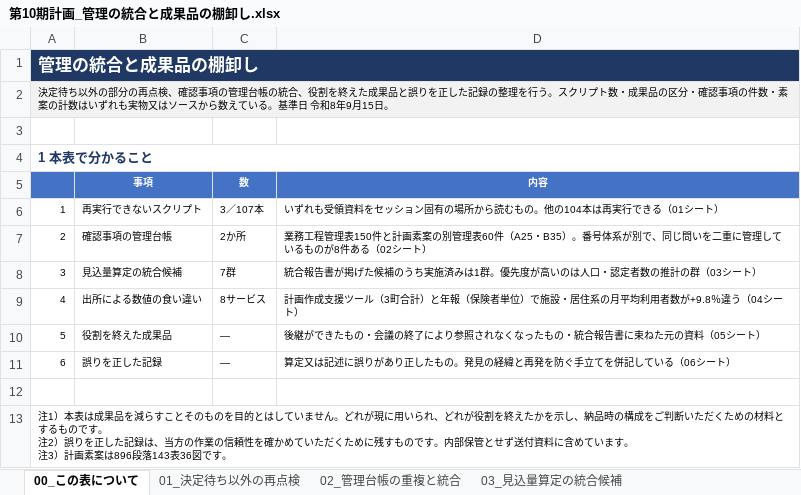
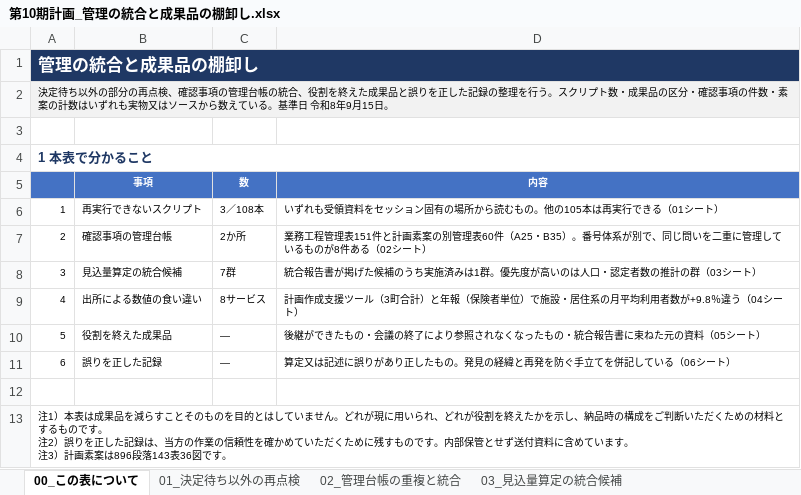
Before and after one commit to ryowakayama-gif/repository, an Excel workbook: output/第10期計画_管理の統合と成果品の棚卸し.xlsx, sheet 00_この表について, drawn as a sheet; values as stored, in another font and other column widths than the file's, no borders; the diff names each change by its address in the sheet, - before the commit and + after, or states it on an @@ line.

```diff
--- a/output/第10期計画_管理の統合と成果品の棚卸し.xlsx (sheet 00_この表について)
+++ b/output/第10期計画_管理の統合と成果品の棚卸し.xlsx (sheet 00_この表について)
-C6 (数): 3／107本
+C6 (数): 3／108本
-D6 (内容): …の。他の104本は再実…
+D6 (内容): …の。他の105本は再実…
-D7 (内容): …程管理表150件と計画…
+D7 (内容): …程管理表151件と計画…
```
Also changed, not shown: sheet 07_自己点検, sheet 02_管理台帳の重複と統合, sheet 01_決定待ち以外の再点検, sheet 05_役割を終えた成果品, output/第10期計画_成果品一覧.xlsx, output/第10期計画_業務工程管理表.xlsx, 6 other files.
